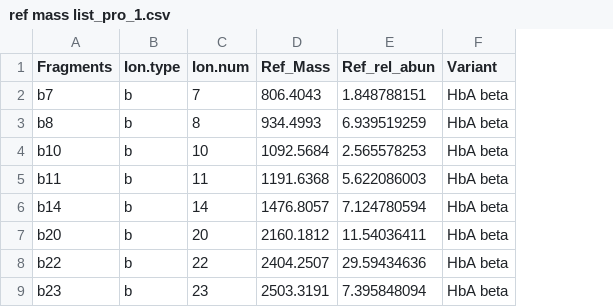
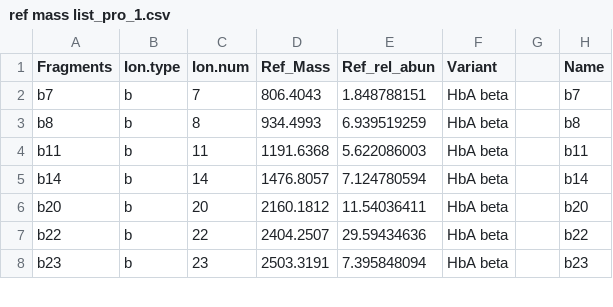
Before and after one commit to Linda24bc/PredictDiag, a CSV file: Input/ref mass list_pro_1.csv, drawn as a sheet; only a part is shown; removed rows and columns are numbered as before the commit, all else as after; the diff names each change by its address in the sheet, - before the commit and + after, or states it on an @@ line.

Commit message:
Update ref mass list_pro_1.csv

```diff
--- a/Input/ref mass list_pro_1.csv
+++ b/Input/ref mass list_pro_1.csv
+column G, empty
+column H (Name), rows 2-8: b7 | b8 | b11 | b14 | b20 | b22 | b23
-row 4: b10 | b | 10 | 1092.5684 | 2.565578253 | HbA beta
```
